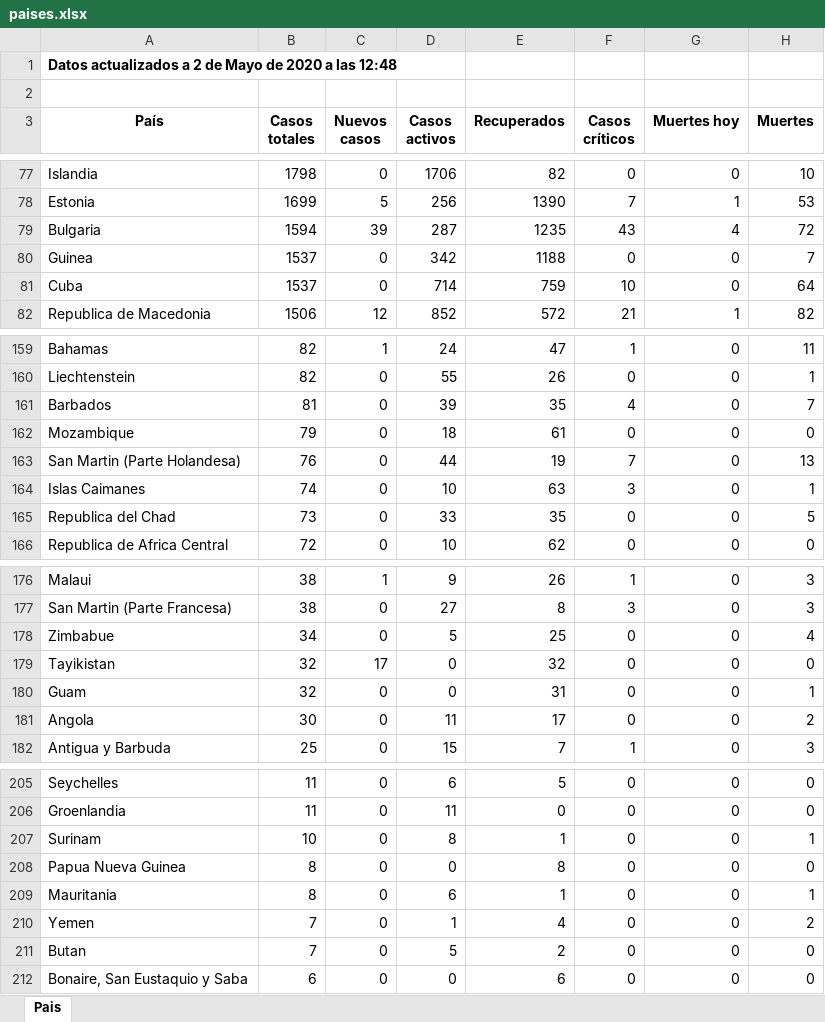
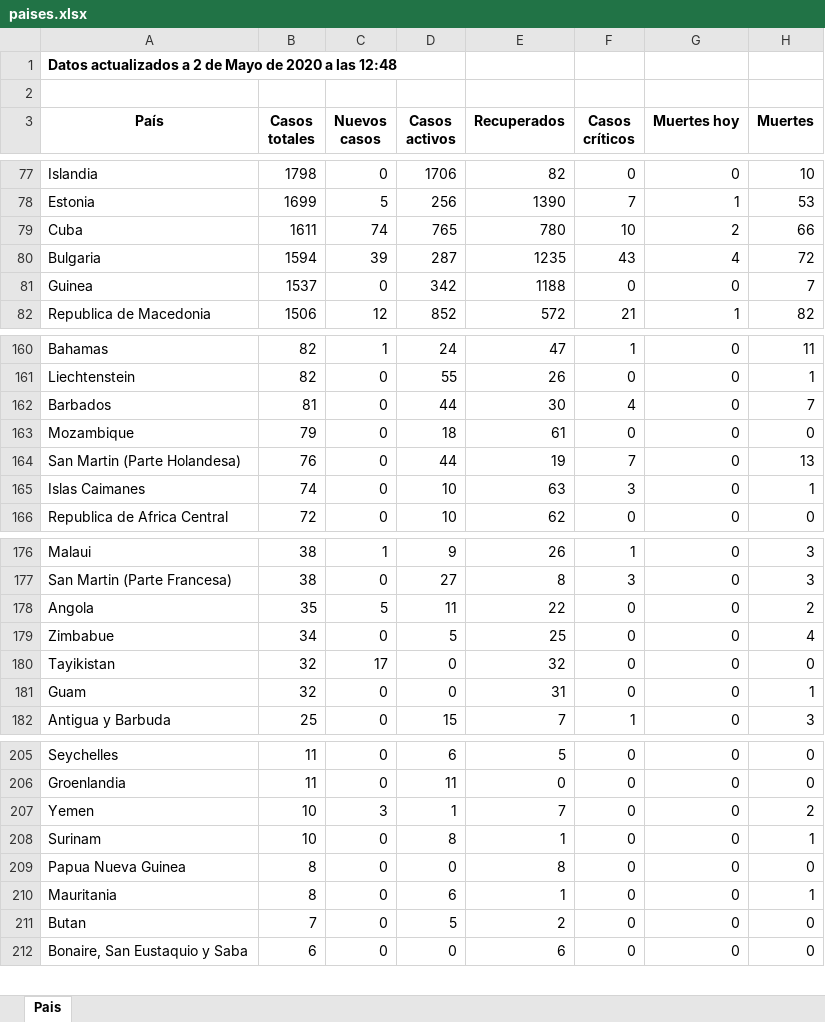
Before and after one commit to Dviejopomata/covid-19-data, an Excel workbook: paises.xlsx, sheet Pais, drawn as a sheet; only a part is shown, gaps mark what is left out; values as stored, in another font and other column widths than the file's, no borders; removed rows and columns are numbered as before the commit, all else as after; the diff covers the shown part only; the diff names each change by its address in the sheet, - before the commit and + after, or states it on an @@ line.

```diff
--- a/paises.xlsx (sheet Pais)
+++ b/paises.xlsx (sheet Pais)
+row 79: Cuba | 1611 | 74 | 765 | 780 | 10 | 2 | 66
-row 81: Cuba | 1537 | 0 | 714 | 759 | 10 | 0 | 64
-D162 (Casos activos): 39
+D162 (Casos activos): 44
-E162 (Recuperados): 35
+E162 (Recuperados): 30
-row 165: Republica del Chad | 73 | 0 | 33 | 35 | 0 | 0 | 5
+row 178: Angola | 35 | 5 | 11 | 22 | 0 | 0 | 2
-row 181: Angola | 30 | 0 | 11 | 17 | 0 | 0 | 2
+row 207: Yemen | 10 | 3 | 1 | 7 | 0 | 0 | 2
-row 210: Yemen | 7 | 0 | 1 | 4 | 0 | 0 | 2
```
Also changed, not shown: 4 added rows, 3 removed rows, 2 moved rows and 33 edited cells elsewhere in this sheet, provincias_spain.xlsx, 3 other files.
